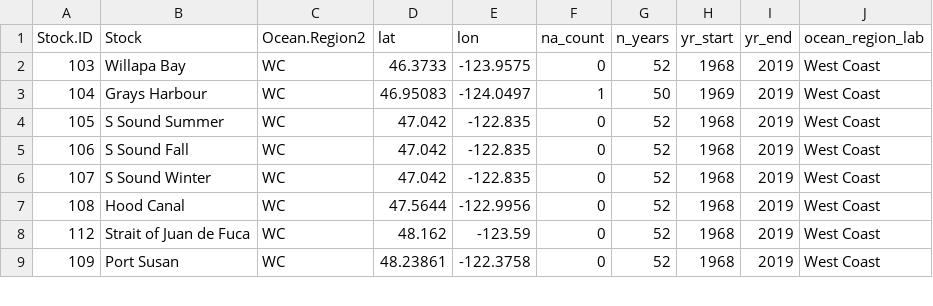
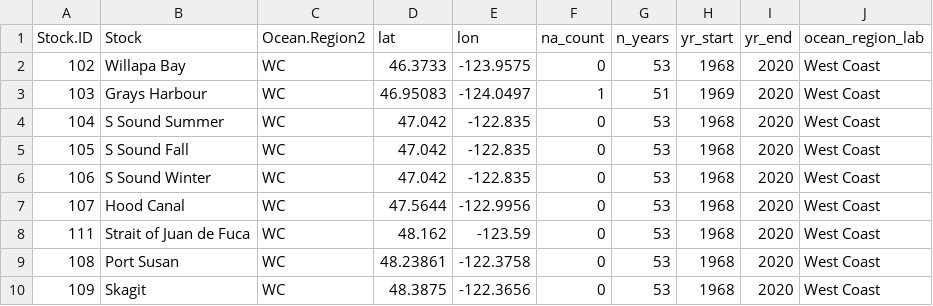
Before and after one commit to Pacific-salmon-assess/Salmon-warming-crowded-oceans, a CSV file: data/chum/master_chum_stock_info.csv, drawn as a sheet; only a part is shown; the diff covers the shown part only.

```diff
--- a/data/chum/master_chum_stock_info.csv
+++ b/data/chum/master_chum_stock_info.csv
@@ -1,9 +1,10 @@
 "Stock.ID","Stock","Ocean.Region2","lat","lon","na_count","n_years","yr_start","yr_end","ocean_region_lab"
-103,"Willapa Bay","WC",46.3733,-123.9575,0,52,1968,2019,"West Coast"
-104,"Grays Harbour","WC",46.95083,-124.0497,1,50,1969,2019,"West Coast"
-105,"S Sound Summer","WC",47.042,-122.835,0,52,1968,2019,"West Coast"
-106,"S Sound Fall","WC",47.042,-122.835,0,52,1968,2019,"West Coast"
-107,"S Sound Winter","WC",47.042,-122.835,0,52,1968,2019,"West Coast"
-108,"Hood Canal","WC",47.5644,-122.9956,0,52,1968,2019,"West Coast"
-112,"Strait of Juan de Fuca","WC",48.162,-123.59,0,52,1968,2019,"West Coast"
-109,"Port Susan","WC",48.23861,-122.3758,0,52,1968,2019,"West Coast"
+102,"Willapa Bay","WC",46.3733,-123.9575,0,53,1968,2020,"West Coast"
+103,"Grays Harbour","WC",46.95083,-124.0497,1,51,1969,2020,"West Coast"
+104,"S Sound Summer","WC",47.042,-122.835,0,53,1968,2020,"West Coast"
+105,"S Sound Fall","WC",47.042,-122.835,0,53,1968,2020,"West Coast"
+106,"S Sound Winter","WC",47.042,-122.835,0,53,1968,2020,"West Coast"
+107,"Hood Canal","WC",47.5644,-122.9956,0,53,1968,2020,"West Coast"
+111,"Strait of Juan de Fuca","WC",48.162,-123.59,0,53,1968,2020,"West Coast"
+108,"Port Susan","WC",48.23861,-122.3758,0,53,1968,2020,"West Coast"
+109,"Skagit","WC",48.3875,-122.3656,0,53,1968,2020,"West Coast"
```
Also changed, not shown: 3 added rows, 4 removed rows and 40 edited cells elsewhere in this file, data/chum/master_chum_brood_table.csv, data/pink/master_pink_brood_table.csv, 10 other files.
